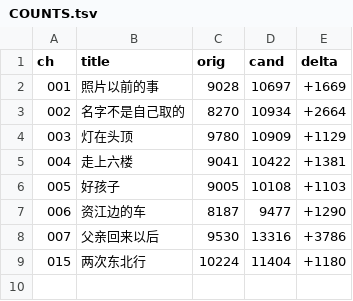
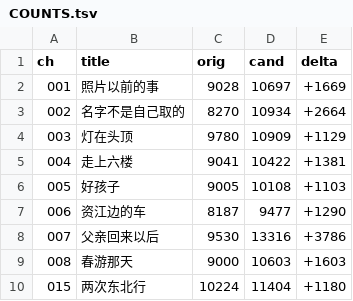
Before and after one commit to LYL-Z/the-memory-reading-notes, a TSV file: editorial/literary-revision/qwen-max/volume-03/COUNTS.tsv, drawn as a sheet.

```diff
--- a/editorial/literary-revision/qwen-max/volume-03/COUNTS.tsv
+++ b/editorial/literary-revision/qwen-max/volume-03/COUNTS.tsv
@@ -8,2 +8,3 @@ ch	title	orig	cand	delta
 007	父亲回来以后	9530	13316	+3786
+008	春游那天	9000	10603	+1603
 015	两次东北行	10224	11404	+1180
```
Also changed, not shown: editorial/literary-revision/qwen-max/QWEN-CHAPTER-QUEUE.tsv, editorial/literary-revision/qwen-max/QWEN-REVISION-LEDGER.tsv, 4 other files.
